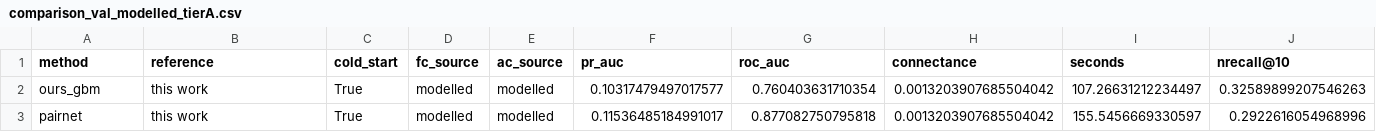
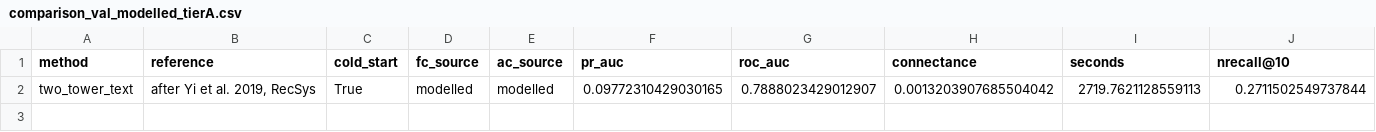
Before and after one commit to lkxariana/Summer-2026-CfE-Computer-Vision-for-Ecology-Project, a CSV file: results/comparison_val_modelled_tierA.csv, drawn as a sheet; only a part is shown; removed rows and columns are numbered as before the commit, all else as after; rows hold the shown columns only; the diff names each change by its address in the sheet, - before the commit and + after, or states it on an @@ line.

```diff
--- a/results/comparison_val_modelled_tierA.csv
+++ b/results/comparison_val_modelled_tierA.csv
-row 2: ours_gbm | this work | True | modelled | modelled | 0.10317479497017577 | 0.760403631710354 | 0.0013203907685504042 | 107.26631212234497 | 0.32589899207546263
-row 3: pairnet | this work | True | modelled | modelled | 0.11536485184991017 | 0.877082750795818 | 0.0013203907685504042 | 155.5456669330597 | 0.2922616054968996
+row 2: two_tower_text | after Yi et al. 2019, RecSys | True | modelled | modelled | 0.09772310429030165 | 0.7888023429012907 | 0.0013203907685504042 | 2719.7621128559113 | 0.2711502549737844
```
Also changed, not shown: 5 other files.
